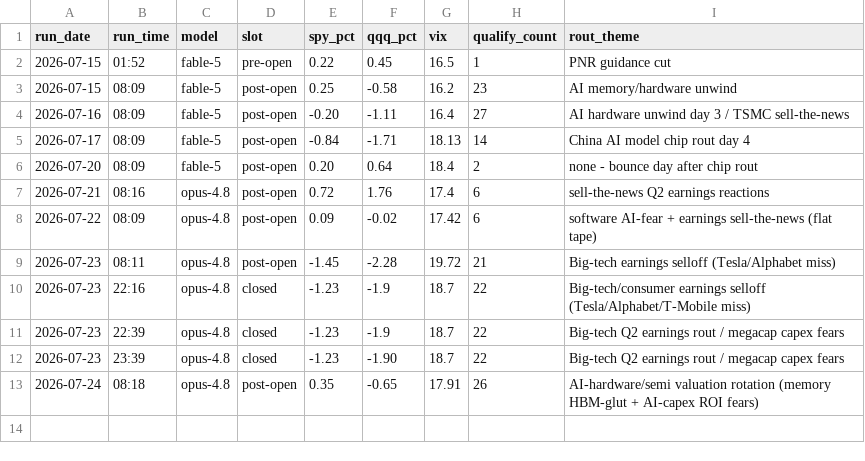
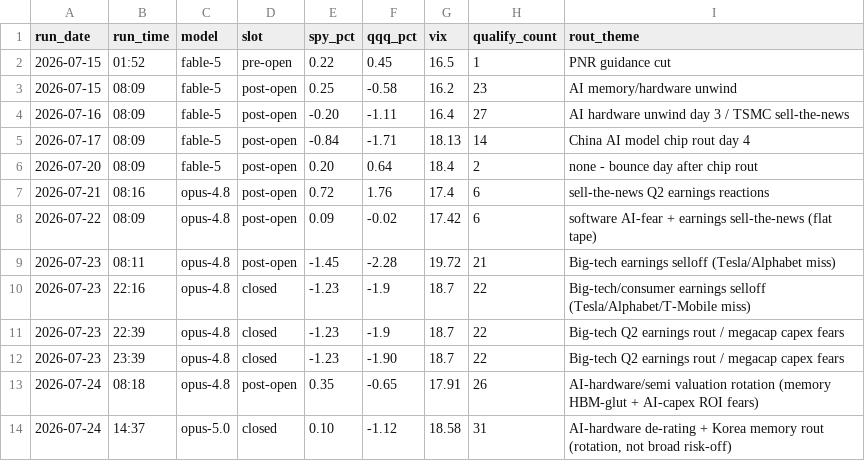
Before and after one commit to GibbonGambits/Stocks, a CSV file: context.csv, drawn as a sheet; the diff names each change by its address in the sheet, - before the commit and + after, or states it on an @@ line.

```diff
--- a/context.csv
+++ b/context.csv
+row 14: 2026-07-24 | 14:37 | opus-5.0 | closed | 0.10 | -1.12 | 18.58 | 31 | AI-hardware de-rating + Korea memory rout (rotation, not broad risk-off)
```
Also changed, not shown: predictions.csv, 1 other file.
